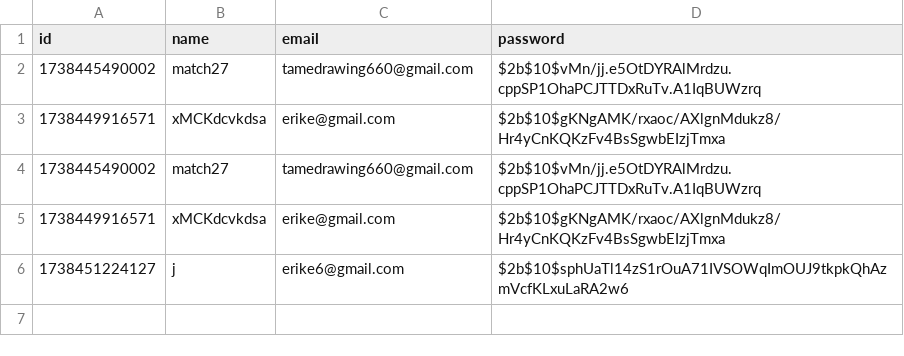
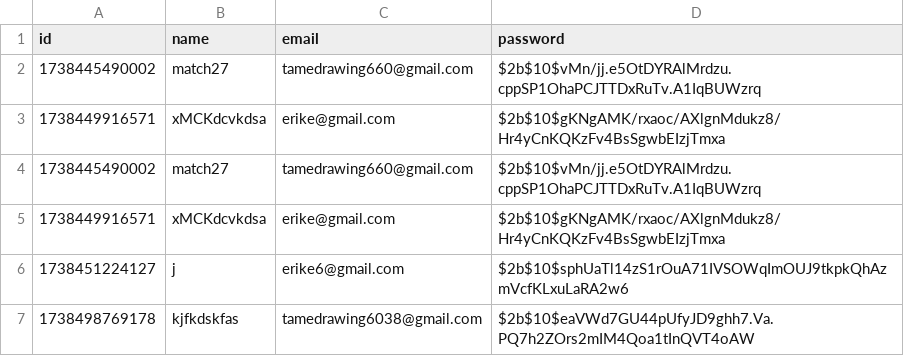
Before and after one commit to Match-all/inventory-dashboard, a CSV file: data/users.csv, drawn as a sheet.

Commit message:
default data file updated

```diff
--- a/data/users.csv
+++ b/data/users.csv
@@ -6 +6,2 @@ id,name,email,password
 1738451224127,j,erike6@gmail.com,$2b$10$sphUaTl14zS1rOuA71IVSOWqImOUJ9tkpkQhAzmVcfKLxuLaRA2w6
+1738498769178,kjfkdskfas,tamedrawing6038@gmail.com,$2b$10$eaVWd7GU44pUfyJD9ghh7.Va.PQ7h2ZOrs2mIM4Qoa1tInQVT4oAW
```
